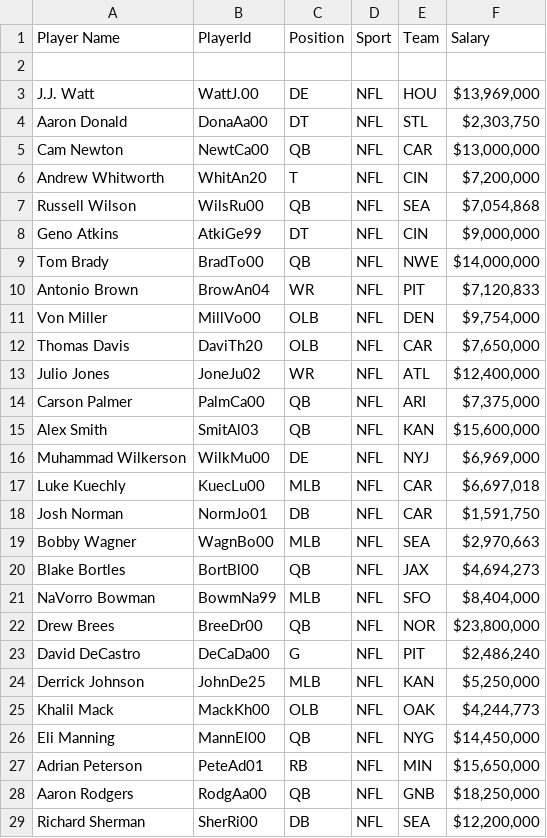
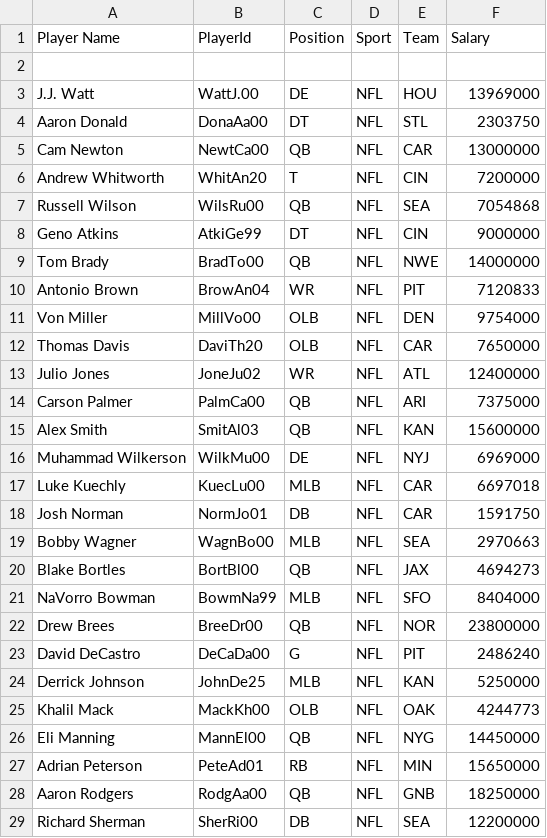
Before and after one commit to eelgarten/DBProj, a CSV file: datebase_files/generalPlayerInfo.csv, drawn as a sheet; only a part is shown; the diff covers the shown part only.

```diff
--- a/datebase_files/generalPlayerInfo.csv
+++ b/datebase_files/generalPlayerInfo.csv
@@ -2,28 +2,28 @@ Player Name,PlayerId,Position,Sport,Team,Salary
 ,,,,,
-J.J. Watt,WattJ.00,DE,NFL,HOU,"$13,969,000"
-Aaron Donald,DonaAa00,DT,NFL,STL,"$2,303,750"
-Cam Newton,NewtCa00,QB,NFL,CAR,"$13,000,000"
-Andrew Whitworth,WhitAn20,T,NFL,CIN,"$7,200,000"
-Russell Wilson,WilsRu00,QB,NFL,SEA,"$7,054,868"
-Geno Atkins,AtkiGe99,DT,NFL,CIN,"$9,000,000"
-Tom Brady,BradTo00,QB,NFL,NWE,"$14,000,000"
-Antonio Brown,BrowAn04,WR,NFL,PIT,"$7,120,833"
-Von Miller,MillVo00,OLB,NFL,DEN,"$9,754,000"
-Thomas Davis,DaviTh20,OLB,NFL,CAR,"$7,650,000"
-Julio Jones,JoneJu02,WR,NFL,ATL,"$12,400,000"
-Carson Palmer,PalmCa00,QB,NFL,ARI,"$7,375,000"
-Alex Smith,SmitAl03,QB,NFL,KAN,"$15,600,000"
-Muhammad Wilkerson,WilkMu00,DE,NFL,NYJ,"$6,969,000"
-Luke Kuechly,KuecLu00,MLB,NFL,CAR,"$6,697,018"
-Josh Norman,NormJo01,DB,NFL,CAR,"$1,591,750"
-Bobby Wagner,WagnBo00,MLB,NFL,SEA,"$2,970,663"
-Blake Bortles,BortBl00,QB,NFL,JAX,"$4,694,273"
-NaVorro Bowman,BowmNa99,MLB,NFL,SFO,"$8,404,000"
-Drew Brees,BreeDr00,QB,NFL,NOR,"$23,800,000"
-David DeCastro,DeCaDa00,G,NFL,PIT,"$2,486,240"
-Derrick Johnson,JohnDe25,MLB,NFL,KAN,"$5,250,000"
-Khalil Mack,MackKh00,OLB,NFL,OAK,"$4,244,773"
-Eli Manning,MannEl00,QB,NFL,NYG,"$14,450,000"
-Adrian Peterson,PeteAd01,RB,NFL,MIN,"$15,650,000"
-Aaron Rodgers,RodgAa00,QB,NFL,GNB,"$18,250,000"
-Richard Sherman,SherRi00,DB,NFL,SEA,"$12,200,000"
+J.J. Watt,WattJ.00,DE,NFL,HOU,13969000
+Aaron Donald,DonaAa00,DT,NFL,STL,2303750
+Cam Newton,NewtCa00,QB,NFL,CAR,13000000
+Andrew Whitworth,WhitAn20,T,NFL,CIN,7200000
+Russell Wilson,WilsRu00,QB,NFL,SEA,7054868
+Geno Atkins,AtkiGe99,DT,NFL,CIN,9000000
+Tom Brady,BradTo00,QB,NFL,NWE,14000000
+Antonio Brown,BrowAn04,WR,NFL,PIT,7120833
+Von Miller,MillVo00,OLB,NFL,DEN,9754000
+Thomas Davis,DaviTh20,OLB,NFL,CAR,7650000
+Julio Jones,JoneJu02,WR,NFL,ATL,12400000
+Carson Palmer,PalmCa00,QB,NFL,ARI,7375000
+Alex Smith,SmitAl03,QB,NFL,KAN,15600000
+Muhammad Wilkerson,WilkMu00,DE,NFL,NYJ,6969000
+Luke Kuechly,KuecLu00,MLB,NFL,CAR,6697018
+Josh Norman,NormJo01,DB,NFL,CAR,1591750
+Bobby Wagner,WagnBo00,MLB,NFL,SEA,2970663
+Blake Bortles,BortBl00,QB,NFL,JAX,4694273
+NaVorro Bowman,BowmNa99,MLB,NFL,SFO,8404000
+Drew Brees,BreeDr00,QB,NFL,NOR,23800000
+David DeCastro,DeCaDa00,G,NFL,PIT,2486240
+Derrick Johnson,JohnDe25,MLB,NFL,KAN,5250000
+Khalil Mack,MackKh00,OLB,NFL,OAK,4244773
+Eli Manning,MannEl00,QB,NFL,NYG,14450000
+Adrian Peterson,PeteAd01,RB,NFL,MIN,15650000
+Aaron Rodgers,RodgAa00,QB,NFL,GNB,18250000
+Richard Sherman,SherRi00,DB,NFL,SEA,12200000
```
Also changed, not shown: 173 edited cells elsewhere in this file, 1 other file.
